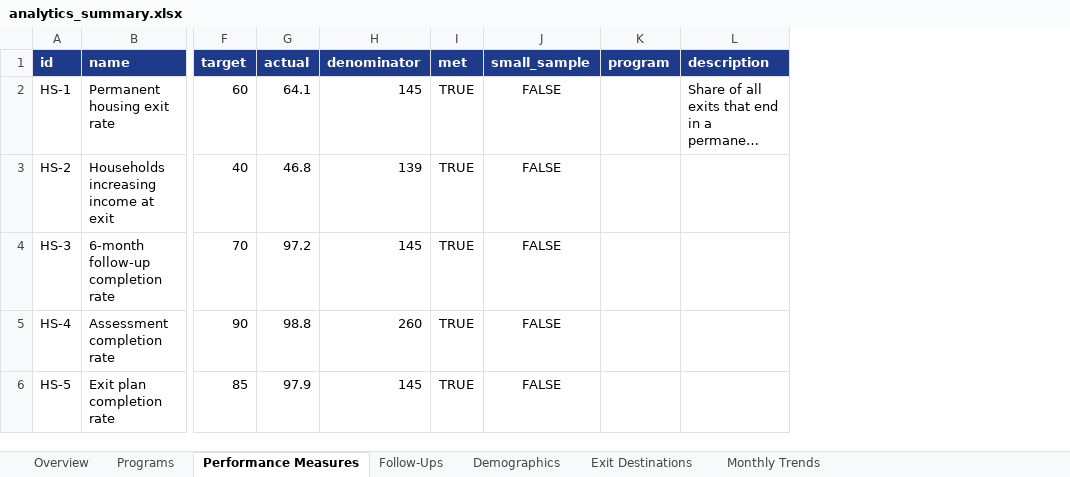
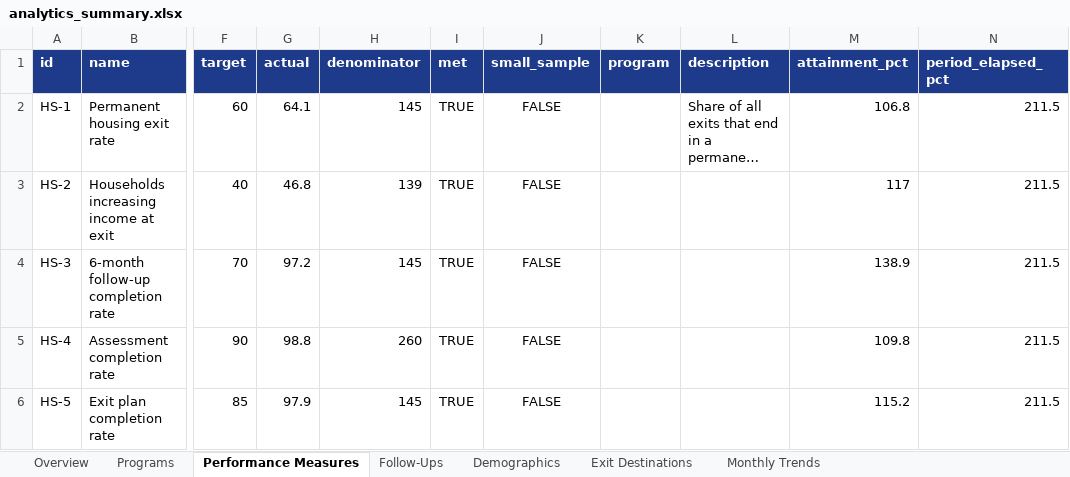
Before and after one commit to stve099/Grant-Data-Quality-Reporting-Assistant, an Excel workbook: examples/analytics_summary.xlsx, sheet Performance Measures, drawn as a sheet; only a part is shown, gaps mark what is left out; long unchanged cells end in …; values as stored, in another font and other column widths than the file's, no borders; the diff names each change by its address in the sheet, - before the commit and + after, or states it on an @@ line.

```diff
--- a/examples/analytics_summary.xlsx (sheet Performance Measures)
+++ b/examples/analytics_summary.xlsx (sheet Performance Measures)
+column M (attainment_pct), rows 2-6: 106.8 | 117 | 138.9 | 109.8 | 115.2
+column N (period_elapsed_pct), rows 2-6: all 211.5
```
Also changed, not shown: sheet Programs, examples/audit_workbook.xlsx, sample_data/housing_program_clean.xlsx, 24 other files.
